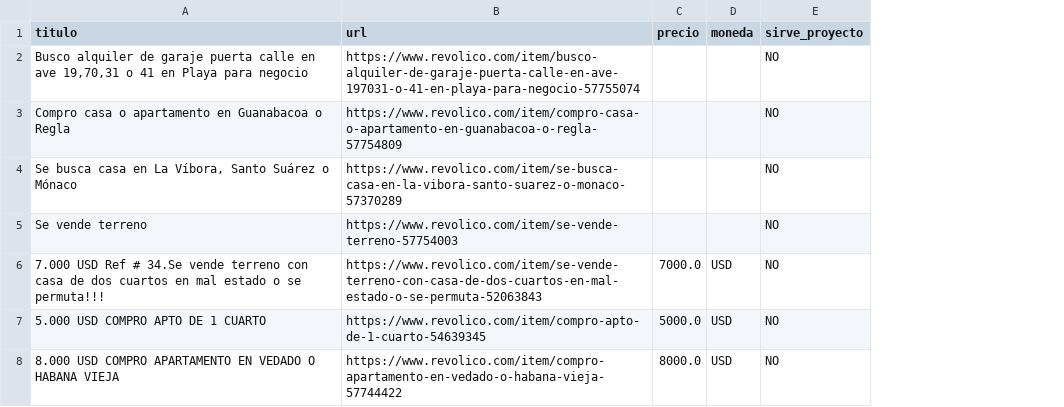
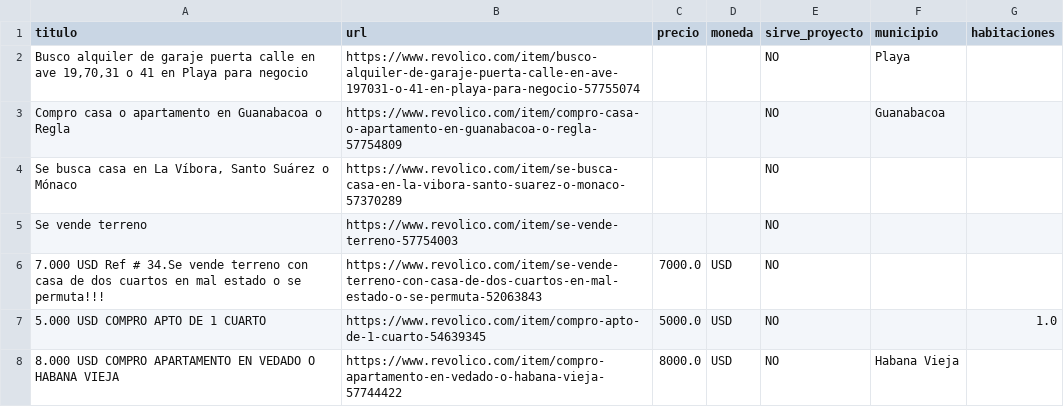
Before and after one commit to chavell2442006-droid/proyecto_inmobiliaria, a CSV file: anuncios_revolico_excluidos.csv, drawn as a sheet; the diff names each change by its address in the sheet, - before the commit and + after, or states it on an @@ line.

```diff
--- a/anuncios_revolico_excluidos.csv
+++ b/anuncios_revolico_excluidos.csv
+column F (municipio), rows 2-8: Playa | Guanabacoa |  |  |  |  | Habana Vieja
+column G (habitaciones), row 7: 1.0
```
Also changed, not shown: anuncios_revolico_revisar.csv, viviendas_revolico_candidatas.csv, 2 other files.
